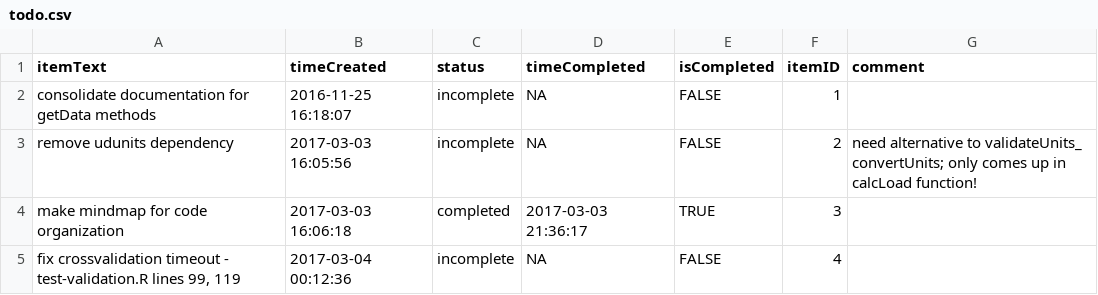
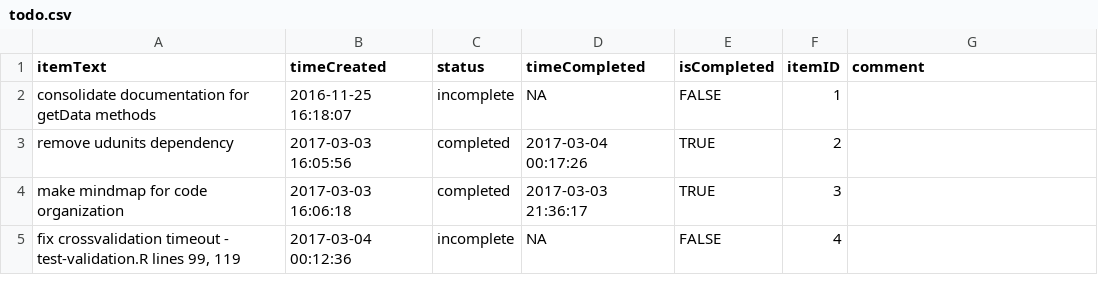
Before and after one commit to Karagul/rcmodel, a CSV file: todo.csv, drawn as a sheet.

Commit message:
purged remaining wqp material, migrated condlSample functions to separate package

```diff
--- a/todo.csv
+++ b/todo.csv
@@ -2,3 +2,3 @@
 "consolidate documentation for getData methods",2016-11-25 16:18:07,"incomplete",NA,FALSE,1,""
-"remove udunits dependency",2017-03-03 16:05:56,"incomplete",NA,FALSE,2,"need alternative to validateUnits_ convertUnits; only comes up in calcLoad function!"
+"remove udunits dependency",2017-03-03 16:05:56,"completed",2017-03-04 00:17:26,TRUE,2,""
 "make mindmap for code organization",2017-03-03 16:06:18,"completed",2017-03-03 21:36:17,TRUE,3,""
```
Also changed, not shown: 18 other files.
